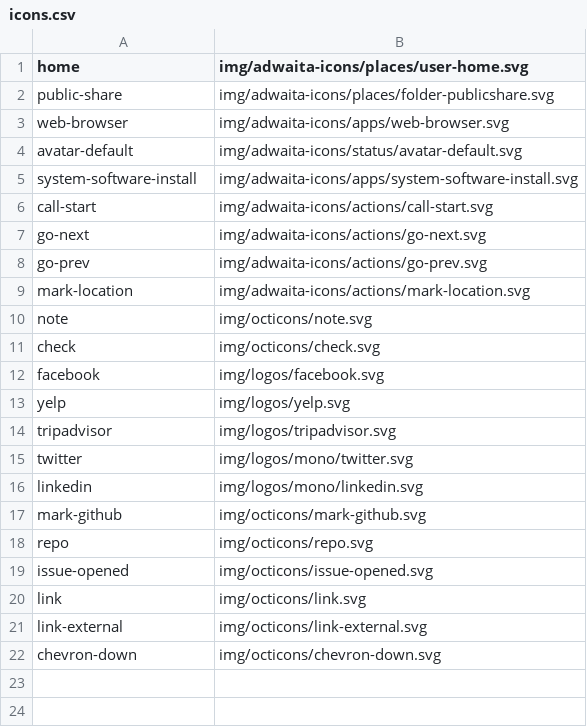
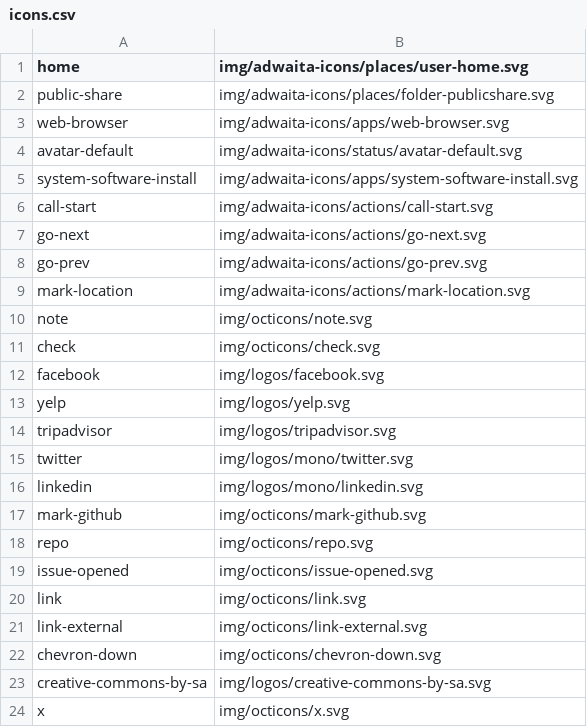
Before and after one commit to shgysk8zer0/jekyll-template, a CSV file: _data/icons.csv, drawn as a sheet.

```diff
--- a/_data/icons.csv
+++ b/_data/icons.csv
@@ -22 +22,3 @@ link-external,img/octicons/link-external.svg
 chevron-down,img/octicons/chevron-down.svg
+creative-commons-by-sa,img/logos/creative-commons-by-sa.svg
+x,img/octicons/x.svg
```
Also changed, not shown: 9 other files.
